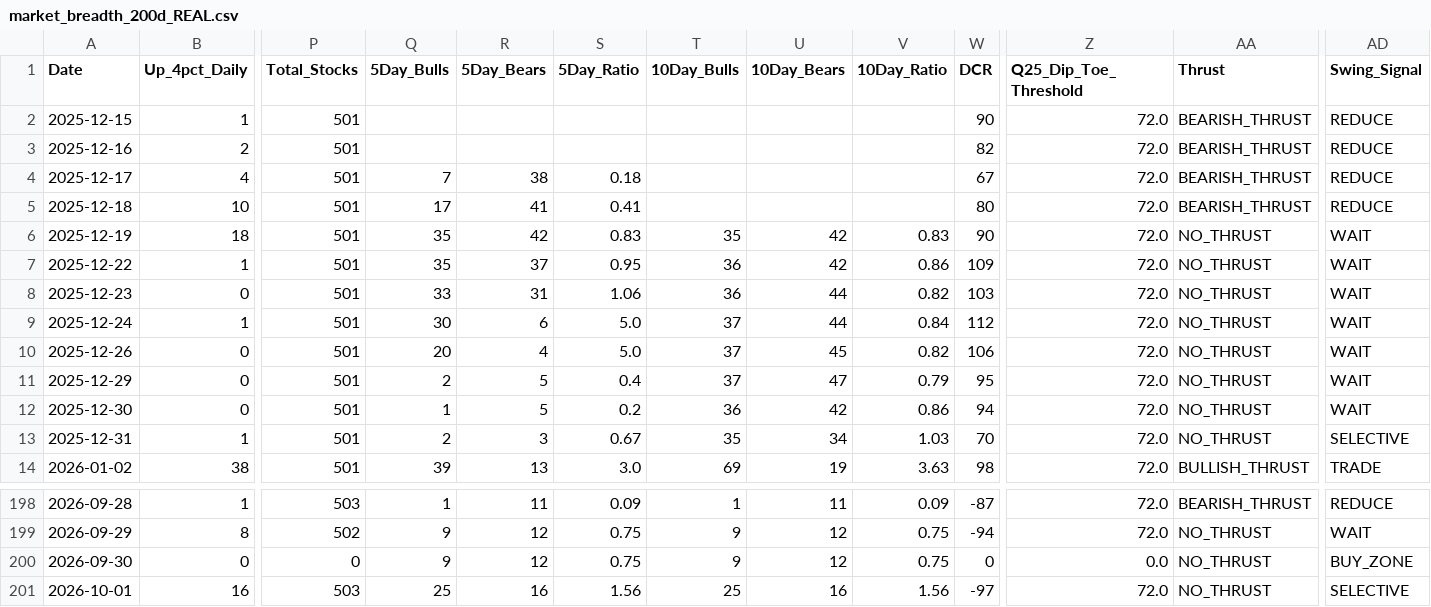
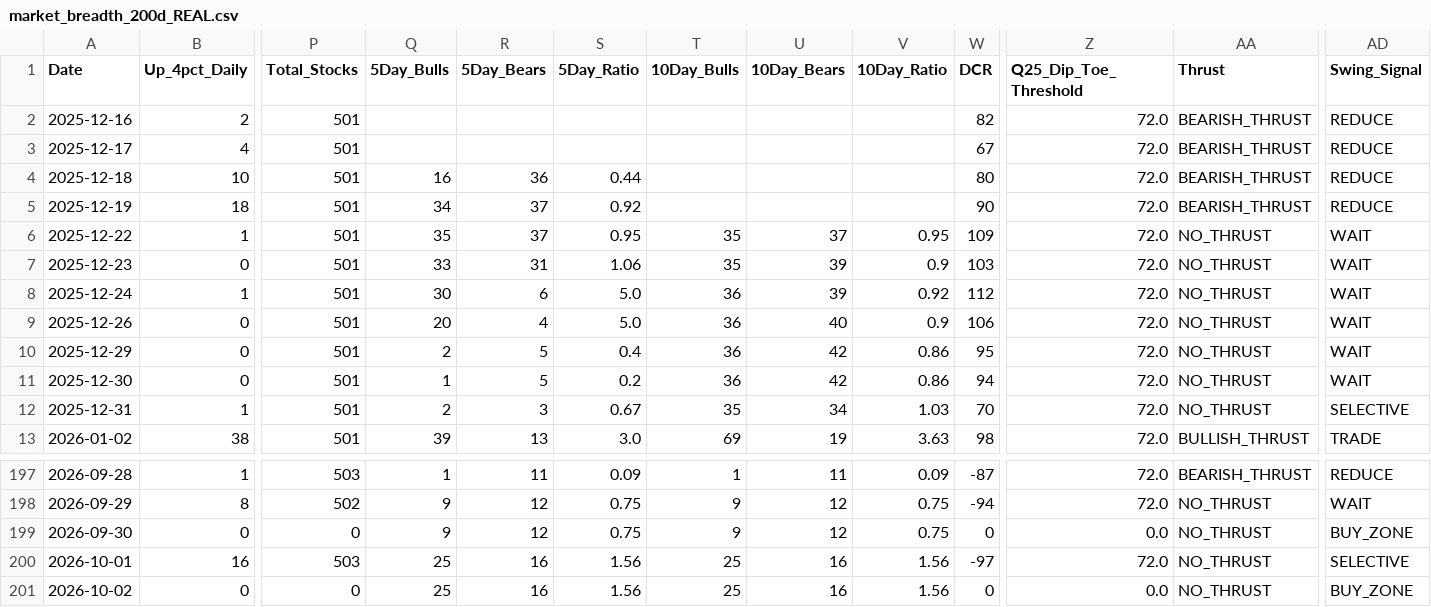
Before and after one commit to Vineh20/market-breadth, a CSV file: market_breadth_200d_REAL.csv, drawn as a sheet; only a part is shown, gaps mark what is left out; removed rows and columns are numbered as before the commit, all else as after; rows hold the shown columns only; the diff names each change by its address in the sheet, - before the commit and + after, or states it on an @@ line.

```diff
--- a/market_breadth_200d_REAL.csv
+++ b/market_breadth_200d_REAL.csv
-row 2: 2025-12-15 | 1 | 501 |  |  |  |  |  |  | 90 | 72.0 | BEARISH_THRUST | REDUCE
-Q3 (5Day_Bulls): 7
+Q3 (5Day_Bulls): (empty)
-R3 (5Day_Bears): 38
+R3 (5Day_Bears): (empty)
-S3 (5Day_Ratio): 0.18
+S3 (5Day_Ratio): (empty)
-Q4 (5Day_Bulls): 17
+Q4 (5Day_Bulls): 16
-R4 (5Day_Bears): 41
+R4 (5Day_Bears): 36
-S4 (5Day_Ratio): 0.41
+S4 (5Day_Ratio): 0.44
-Q5 (5Day_Bulls): 35
+Q5 (5Day_Bulls): 34
-R5 (5Day_Bears): 42
+R5 (5Day_Bears): 37
-S5 (5Day_Ratio): 0.83
+S5 (5Day_Ratio): 0.92
-T5 (10Day_Bulls): 35
+T5 (10Day_Bulls): (empty)
-U5 (10Day_Bears): 42
+U5 (10Day_Bears): (empty)
-V5 (10Day_Ratio): 0.83
+V5 (10Day_Ratio): (empty)
-AA5 (Thrust): NO_THRUST
+AA5 (Thrust): BEARISH_THRUST
-AD5 (Swing_Signal): WAIT
+AD5 (Swing_Signal): REDUCE
-T6:T7 (10Day_Bulls): 36
+T6:T7 (10Day_Bulls): 35
-U6 (10Day_Bears): 42
+U6 (10Day_Bears): 37
-V6 (10Day_Ratio): 0.86
+V6 (10Day_Ratio): 0.95
-U7:U8 (10Day_Bears): 44
+U7:U8 (10Day_Bears): 39
-V7 (10Day_Ratio): 0.82
+V7 (10Day_Ratio): 0.9
-T8:T10 (10Day_Bulls): 37
+T8:T10 (10Day_Bulls): 36
-V8 (10Day_Ratio): 0.84
+V8 (10Day_Ratio): 0.92
-U9 (10Day_Bears): 45
+U9 (10Day_Bears): 40
-V9 (10Day_Ratio): 0.82
+V9 (10Day_Ratio): 0.9
-U10 (10Day_Bears): 47
+U10 (10Day_Bears): 42
-V10 (10Day_Ratio): 0.79
+V10 (10Day_Ratio): 0.86
+row 201: 2026-10-02 | 0 | 0 | 25 | 16 | 1.56 | 25 | 16 | 1.56 | 0 | 0.0 | NO_THRUST | BUY_ZONE
```
Also changed, not shown: docs/market_breadth_200d_REAL.csv, 2 other files.
